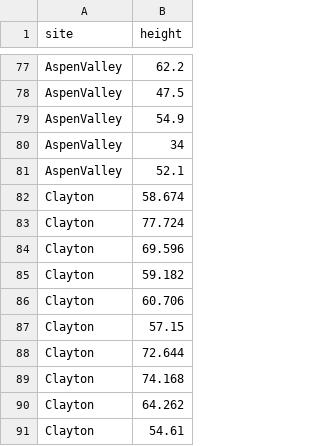
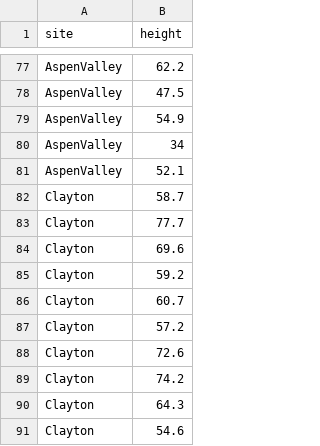
Before and after one commit to losapio/Yarrow_resurvey, a CSV file: data_height.csv, drawn as a sheet; only a part is shown, gaps mark what is left out.

Commit message:
data_height.csv

```diff
--- a/data_height.csv
+++ b/data_height.csv
@@ -81,11 +81,11 @@ AspenValley,34
 AspenValley,52.1
-Clayton,58.674
-Clayton,77.724
-Clayton,69.596
-Clayton,59.182
-Clayton,60.706
-Clayton,57.15
-Clayton,72.644
-Clayton,74.168
-Clayton,64.262
-Clayton,54.61
+Clayton,58.7
+Clayton,77.7
+Clayton,69.6
+Clayton,59.2
+Clayton,60.7
+Clayton,57.2
+Clayton,72.6
+Clayton,74.2
+Clayton,64.3
+Clayton,54.6
```
